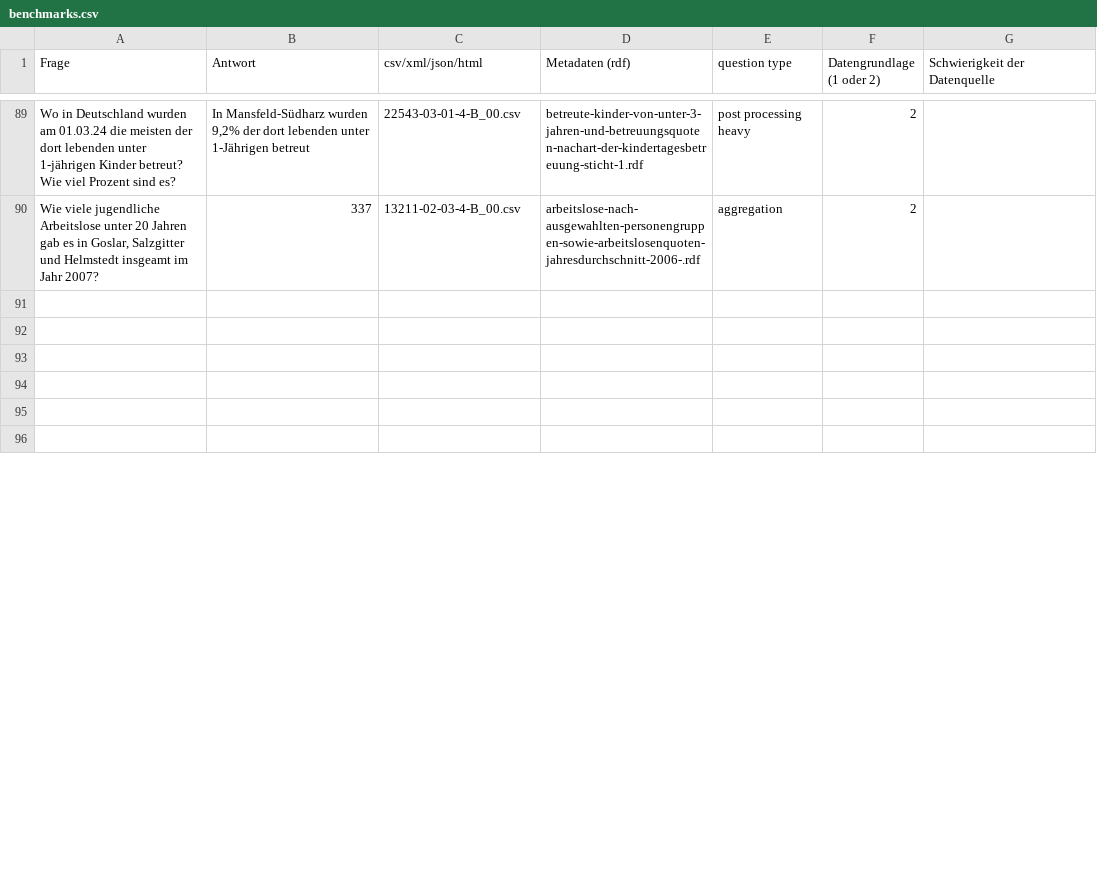
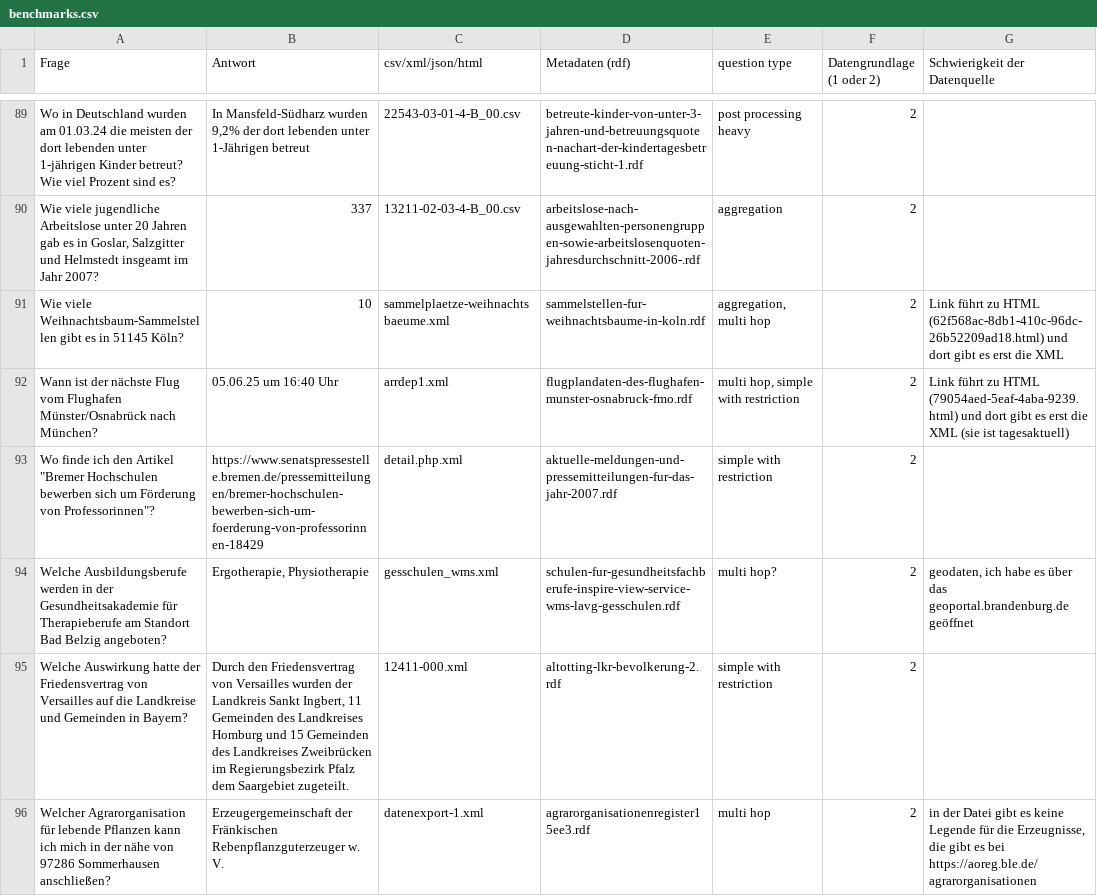
Before and after one commit to OpenData-IQ/open-data-benchmark, a CSV file: benchmarks.csv, drawn as a sheet; only a part is shown, gaps mark what is left out; the diff covers the shown part only.

Commit message:
Add files via upload

```diff
--- a/benchmarks.csv
+++ b/benchmarks.csv
@@ -90,7 +90,7 @@ Wo in Deutschland wurden am 01.03.24 die meisten der dort lebenden unter 1-jähr
 Wie viele jugendliche Arbeitslose unter 20 Jahren gab es in Goslar, Salzgitter und Helmstedt insgeamt im Jahr 2007?;337;13211-02-03-4-B_00.csv;arbeitslose-nach-ausgewahlten-personengruppen-sowie-arbeitslosenquoten-jahresdurchschnitt-2006-.rdf;aggregation;2;
-;;;;;;
-;;;;;;
-;;;;;;
-;;;;;;
-;;;;;;
-;;;;;;
+Wie viele Weihnachtsbaum-Sammelstellen gibt es in 51145 Köln?;10;sammelplaetze-weihnachtsbaeume.xml;sammelstellen-fur-weihnachtsbaume-in-koln.rdf;aggregation, multi hop;2;Link führt zu HTML (62f568ac-8db1-410c-96dc-26b52209ad18.html) und dort gibt es erst die XML
+Wann ist der nächste Flug vom Flughafen Münster/Osnabrück nach München?;05.06.25 um 16:40 Uhr;arrdep1.xml;flugplandaten-des-flughafen-munster-osnabruck-fmo.rdf;multi hop, simple with restriction;2;Link führt zu HTML (79054aed-5eaf-4aba-9239.html) und dort gibt es erst die XML (sie ist tagesaktuell)
+"Wo finde ich den Artikel ""Bremer Hochschulen bewerben sich um Förderung von Professorinnen""?";https://www.senatspressestelle.bremen.de/pressemitteilungen/bremer-hochschulen-bewerben-sich-um-foerderung-von-professorinnen-18429;detail.php.xml;aktuelle-meldungen-und-pressemitteilungen-fur-das-jahr-2007.rdf;simple with restriction;2;
+Welche Ausbildungsberufe werden in der Gesundheitsakademie für Therapieberufe am Standort Bad Belzig angeboten?;Ergotherapie, Physiotherapie;gesschulen_wms.xml;schulen-fur-gesundheitsfachberufe-inspire-view-service-wms-lavg-gesschulen.rdf;multi hop?;2;geodaten, ich habe es über das geoportal.brandenburg.de geöffnet
+Welche Auswirkung hatte der Friedensvertrag von Versailles auf die Landkreise und Gemeinden in Bayern?;Durch den Friedensvertrag von Versailles wurden der Landkreis Sankt Ingbert, 11 Gemeinden des Landkreises Homburg und 15 Gemeinden des Landkreises Zweibrücken im Regierungsbezirk Pfalz dem Saargebiet zugeteilt.;12411-000.xml;altotting-lkr-bevolkerung-2.rdf;simple with restriction;2;
+Welcher Agrarorganisation für lebende Pflanzen kann ich mich in der nähe von 97286 Sommerhausen anschließen?;Erzeugergemeinschaft der Fränkischen Rebenpflanzguterzeuger w. V.;datenexport-1.xml;agrarorganisationenregister15ee3.rdf;multi hop;2;in der Datei gibt es keine Legende für die Erzeugnisse, die gibt es bei https://aoreg.ble.de/agrarorganisationen
```
Also changed, not shown: 1 added row, 1 removed row and 26 edited cells elsewhere in this file.
